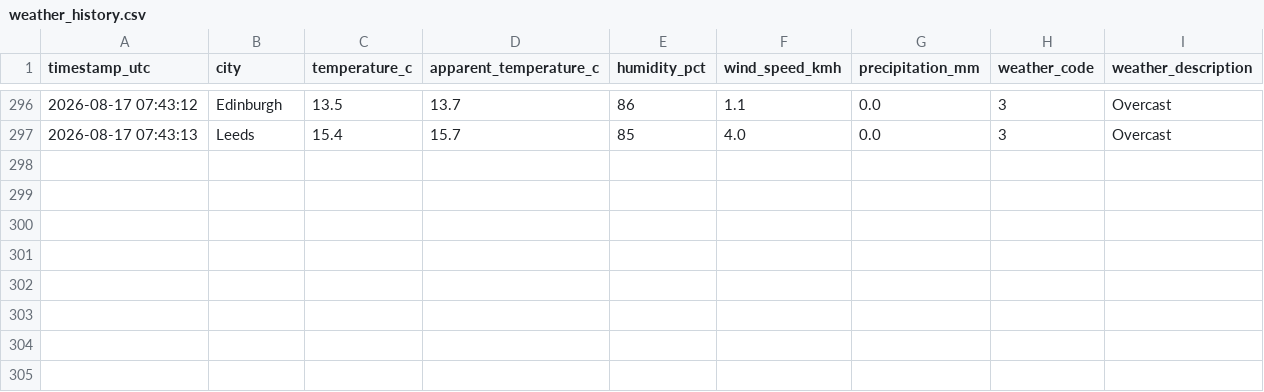
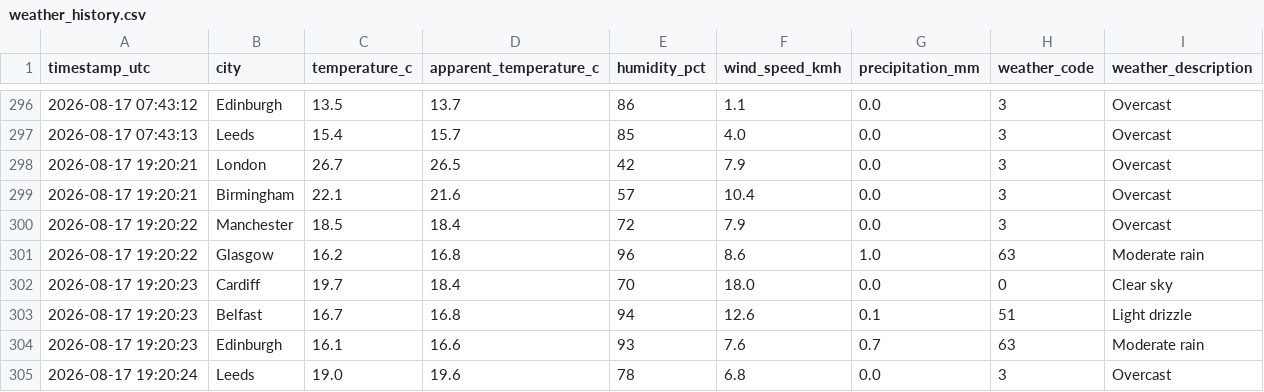
Before and after one commit to Patthur/UK-Weather-Pipeline, a CSV file: data/weather_history.csv, drawn as a sheet; only a part is shown, gaps mark what is left out; the diff names each change by its address in the sheet, - before the commit and + after, or states it on an @@ line.

```diff
--- a/data/weather_history.csv
+++ b/data/weather_history.csv
+row 298: 2026-08-17 19:20:21 | London | 26.7 | 26.5 | 42 | 7.9 | 0.0 | 3 | Overcast
+row 299: 2026-08-17 19:20:21 | Birmingham | 22.1 | 21.6 | 57 | 10.4 | 0.0 | 3 | Overcast
+row 300: 2026-08-17 19:20:22 | Manchester | 18.5 | 18.4 | 72 | 7.9 | 0.0 | 3 | Overcast
+row 301: 2026-08-17 19:20:22 | Glasgow | 16.2 | 16.8 | 96 | 8.6 | 1.0 | 63 | Moderate rain
+row 302: 2026-08-17 19:20:23 | Cardiff | 19.7 | 18.4 | 70 | 18.0 | 0.0 | 0 | Clear sky
+row 303: 2026-08-17 19:20:23 | Belfast | 16.7 | 16.8 | 94 | 12.6 | 0.1 | 51 | Light drizzle
+row 304: 2026-08-17 19:20:23 | Edinburgh | 16.1 | 16.6 | 93 | 7.6 | 0.7 | 63 | Moderate rain
+row 305: 2026-08-17 19:20:24 | Leeds | 19.0 | 19.6 | 78 | 6.8 | 0.0 | 3 | Overcast
```
Also changed, not shown: data/city_averages.csv, data/latest_snapshot.csv, 1 other file.
